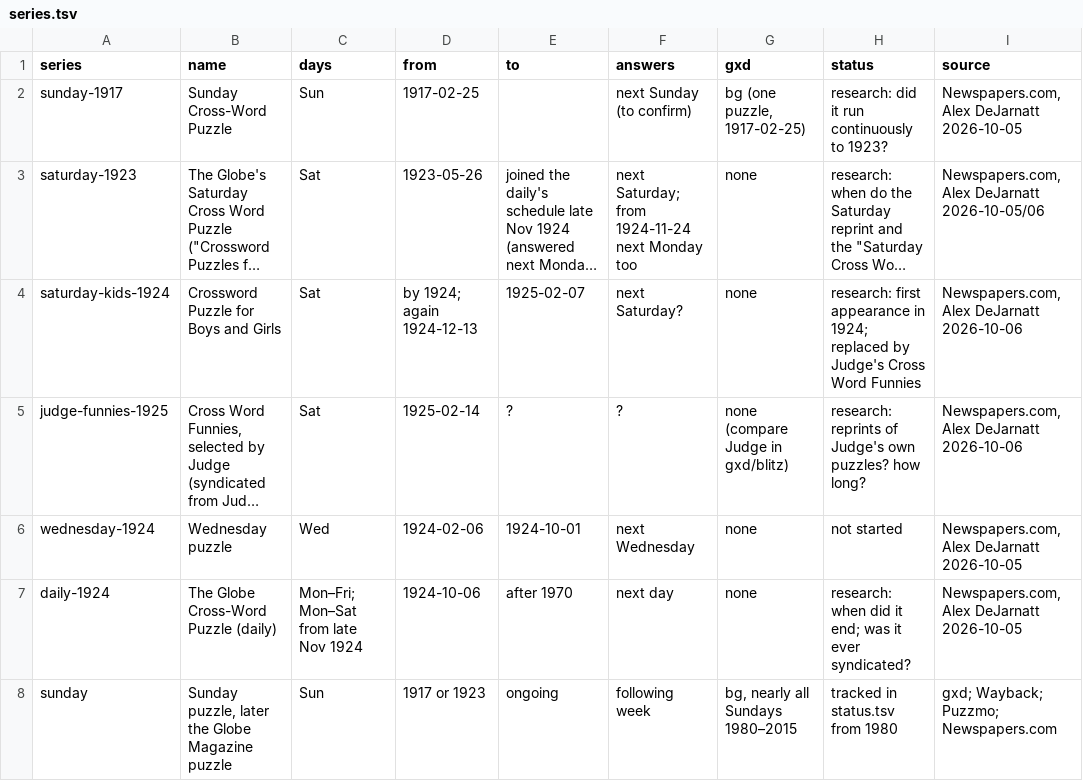
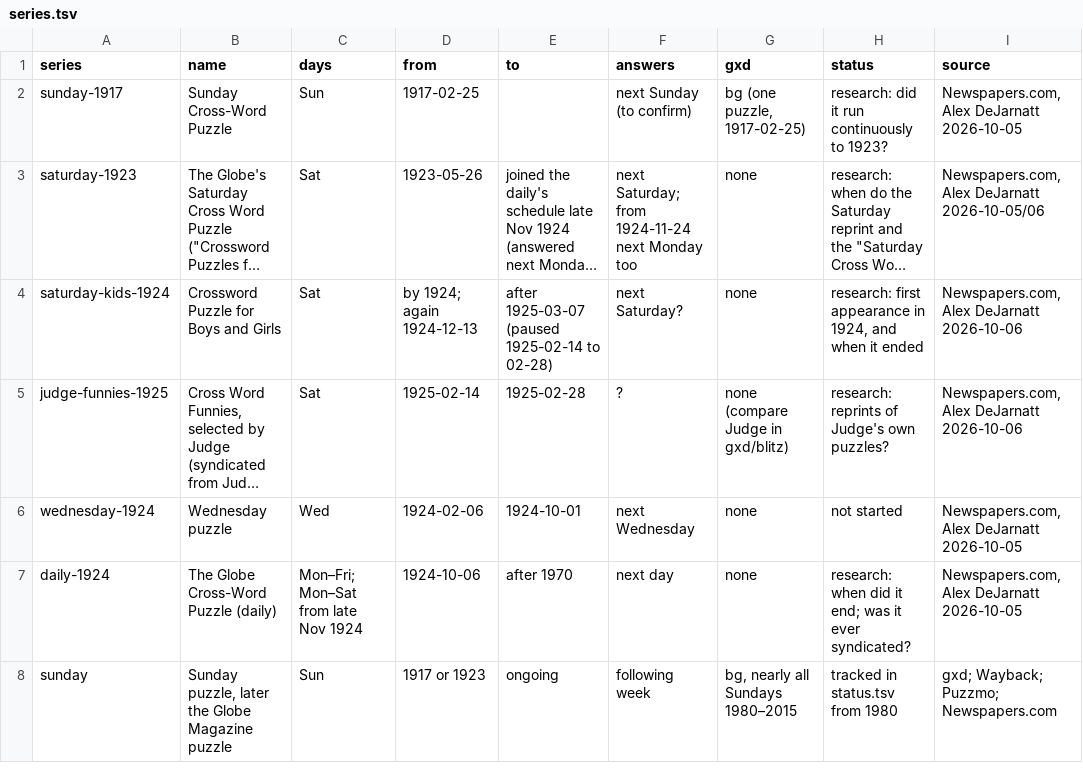
Before and after one commit to EveryPuzzleProject/bostonglobe, a TSV file: series.tsv, drawn as a sheet; only a part is shown; long unchanged cells end in …; the diff names each change by its address in the sheet, - before the commit and + after, or states it on an @@ line.

```diff
--- a/series.tsv
+++ b/series.tsv
-E4 (to): 1925-02-07
+E4 (to): after 1925-03-07 (paused 1925-02-14 to 02-28)
-H4 (status): …appearance in 1924; replaced by Judge's Cross Word Funnies
+H4 (status): …appearance in 1924, and when it ended
-E5 (to): ?
+E5 (to): 1925-02-28
-H5 (status): …own puzzles? how long?
+H5 (status): …own puzzles?
```
